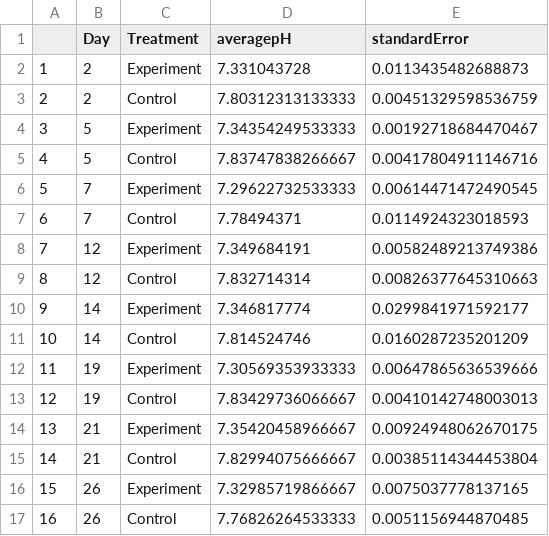
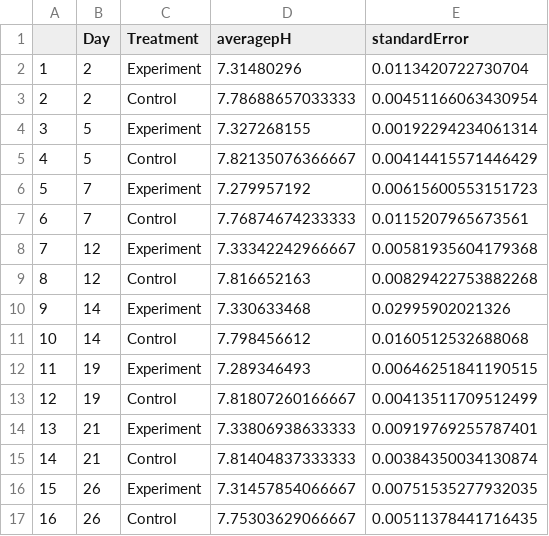
Before and after one commit to RobertsLab/paper-gigas-early-gametogenic-exposure, a CSV file: data/Water-Chemistry-Data/2018-04-30-pH-Calculations/2018-04-30-Average-pH.csv, drawn as a sheet; only a part is shown; the diff covers the shown part only.

```diff
--- a/data/Water-Chemistry-Data/2018-04-30-pH-Calculations/2018-04-30-Average-pH.csv
+++ b/data/Water-Chemistry-Data/2018-04-30-pH-Calculations/2018-04-30-Average-pH.csv
@@ -1,17 +1,17 @@
 "","Day","Treatment","averagepH","standardError"
-"1",2,"Experiment",7.331043728,0.0113435482688873
-"2",2,"Control",7.80312313133333,0.00451329598536759
-"3",5,"Experiment",7.34354249533333,0.00192718684470467
-"4",5,"Control",7.83747838266667,0.00417804911146716
-"5",7,"Experiment",7.29622732533333,0.00614471472490545
-"6",7,"Control",7.78494371,0.0114924323018593
-"7",12,"Experiment",7.349684191,0.00582489213749386
-"8",12,"Control",7.832714314,0.00826377645310663
-"9",14,"Experiment",7.346817774,0.0299841971592177
-"10",14,"Control",7.814524746,0.0160287235201209
-"11",19,"Experiment",7.30569353933333,0.00647865636539666
-"12",19,"Control",7.83429736066667,0.00410142748003013
-"13",21,"Experiment",7.35420458966667,0.00924948062670175
-"14",21,"Control",7.82994075666667,0.00385114344453804
-"15",26,"Experiment",7.32985719866667,0.0075037778137165
-"16",26,"Control",7.76826264533333,0.0051156944870485
+"1",2,"Experiment",7.31480296,0.0113420722730704
+"2",2,"Control",7.78688657033333,0.00451166063430954
+"3",5,"Experiment",7.327268155,0.00192294234061314
+"4",5,"Control",7.82135076366667,0.00414415571446429
+"5",7,"Experiment",7.279957192,0.00615600553151723
+"6",7,"Control",7.76874674233333,0.0115207965673561
+"7",12,"Experiment",7.33342242966667,0.00581935604179368
+"8",12,"Control",7.816652163,0.00829422753882268
+"9",14,"Experiment",7.330633468,0.02995902021326
+"10",14,"Control",7.798456612,0.0160512532688068
+"11",19,"Experiment",7.289346493,0.00646251841190515
+"12",19,"Control",7.81807260166667,0.00413511709512499
+"13",21,"Experiment",7.33806938633333,0.00919769255787401
+"14",21,"Control",7.81404837333333,0.00384350034130874
+"15",26,"Experiment",7.31457854066667,0.00751535277932035
+"16",26,"Control",7.75303629066667,0.00511378441716435
```
Also changed, not shown: 28 edited cells elsewhere in this file, data/Water-Chemistry-Data/2018-04-30-pH-Calculations/2018-04-30-pH-Discrete-Samples-by-Tank.csv, data/Water-Chemistry-Data/2018-04-30-pH-Calculations/Data 2017-02-17 .csv, 16 other files.
